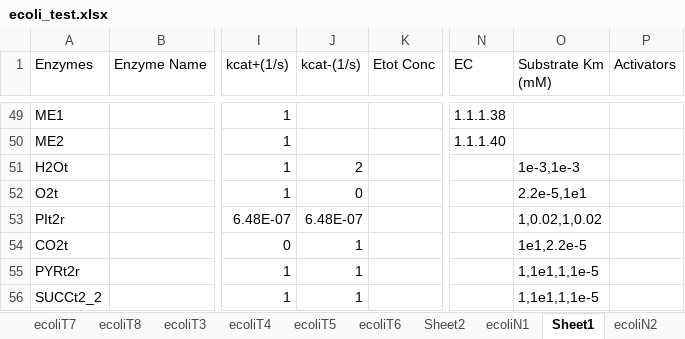
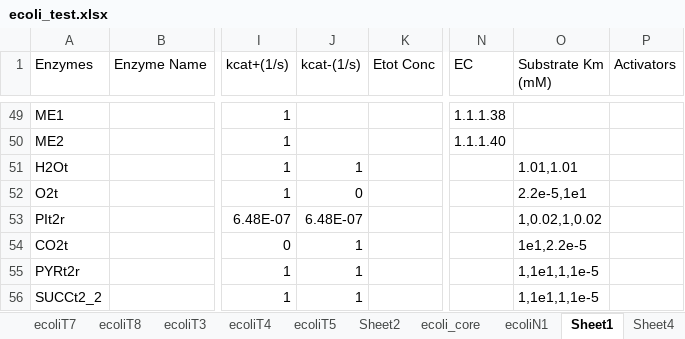
Before and after one commit to shyamsrinivasan/ident, an Excel workbook: KineticModel/ecoli_test.xlsx, sheet Sheet1, drawn as a sheet; only a part is shown, gaps mark what is left out; values as stored, in another font and other column widths than the file's, no borders; the diff names each change by its address in the sheet, - before the commit and + after, or states it on an @@ line.

```diff
--- a/KineticModel/ecoli_test.xlsx (sheet Sheet1)
+++ b/KineticModel/ecoli_test.xlsx (sheet Sheet1)
-sheet tab: ecoliT6
-sheet tab: ecoliN2
-J51 (kcat-(1/s)): 2
+J51 (kcat-(1/s)): 1
-O51 (Substrate Km (mM)): 1e-3,1e-3
+O51 (Substrate Km (mM)): 1.01,1.01
```
Also changed, not shown: sheet ecoliN1, other sheet tabs, formulas that keep their value, 11 other files.
